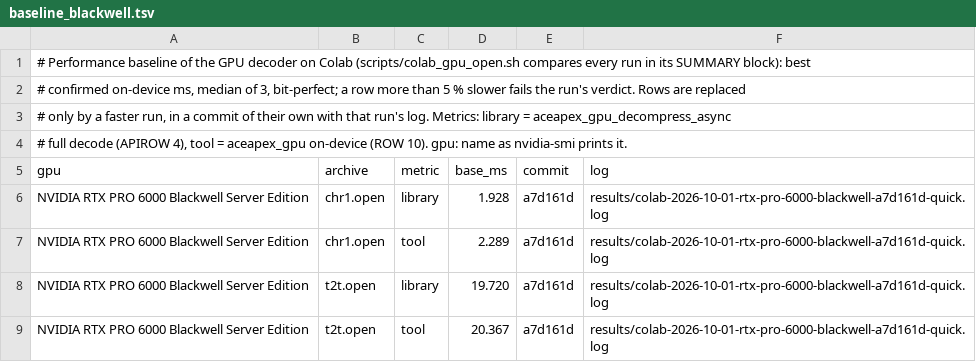
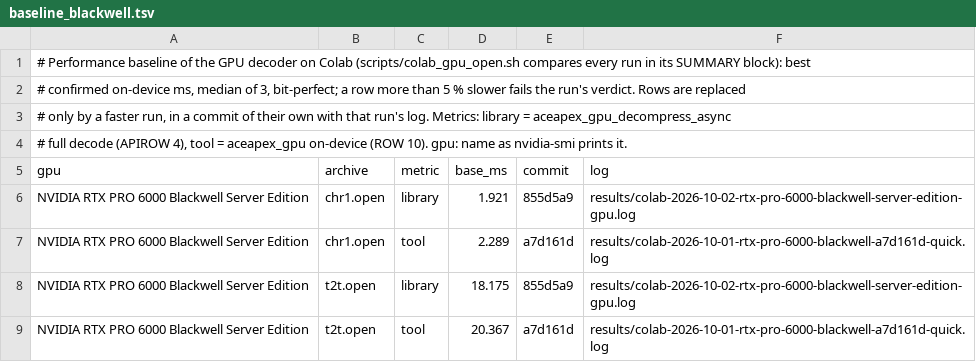
Before and after one commit to yasha1971-coder/aceapex, a TSV file: results/baseline_blackwell.tsv, drawn as a sheet.

```diff
--- a/results/baseline_blackwell.tsv
+++ b/results/baseline_blackwell.tsv
@@ -5,5 +5,5 @@
 gpu	archive	metric	base_ms	commit	log
-NVIDIA RTX PRO 6000 Blackwell Server Edition	chr1.open	library	1.928	a7d161d	results/colab-2026-10-01-rtx-pro-6000-blackwell-a7d161d-quick.log
+NVIDIA RTX PRO 6000 Blackwell Server Edition	chr1.open	library	1.921	855d5a9	results/colab-2026-10-02-rtx-pro-6000-blackwell-server-edition-gpu.log
 NVIDIA RTX PRO 6000 Blackwell Server Edition	chr1.open	tool	2.289	a7d161d	results/colab-2026-10-01-rtx-pro-6000-blackwell-a7d161d-quick.log
-NVIDIA RTX PRO 6000 Blackwell Server Edition	t2t.open	library	19.720	a7d161d	results/colab-2026-10-01-rtx-pro-6000-blackwell-a7d161d-quick.log
+NVIDIA RTX PRO 6000 Blackwell Server Edition	t2t.open	library	18.175	855d5a9	results/colab-2026-10-02-rtx-pro-6000-blackwell-server-edition-gpu.log
 NVIDIA RTX PRO 6000 Blackwell Server Edition	t2t.open	tool	20.367	a7d161d	results/colab-2026-10-01-rtx-pro-6000-blackwell-a7d161d-quick.log
```
Also changed, not shown: 4 other files.
